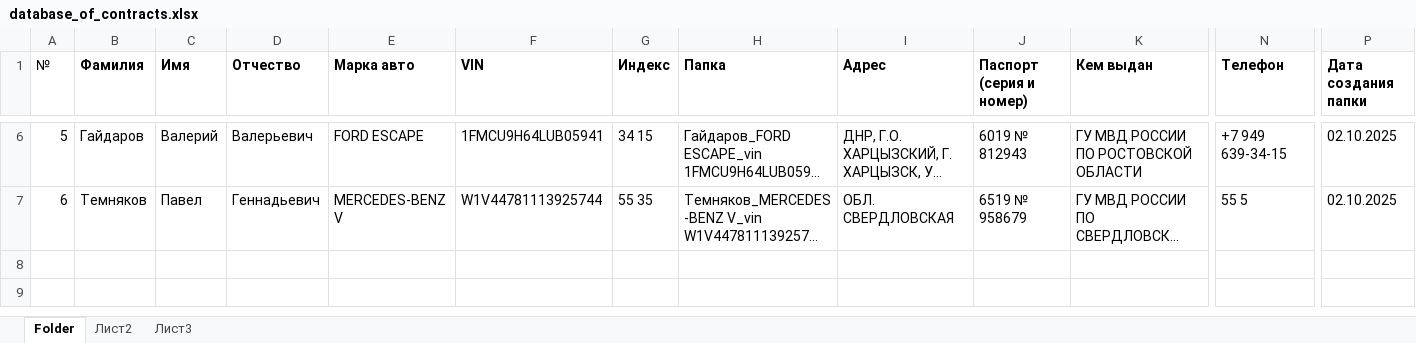
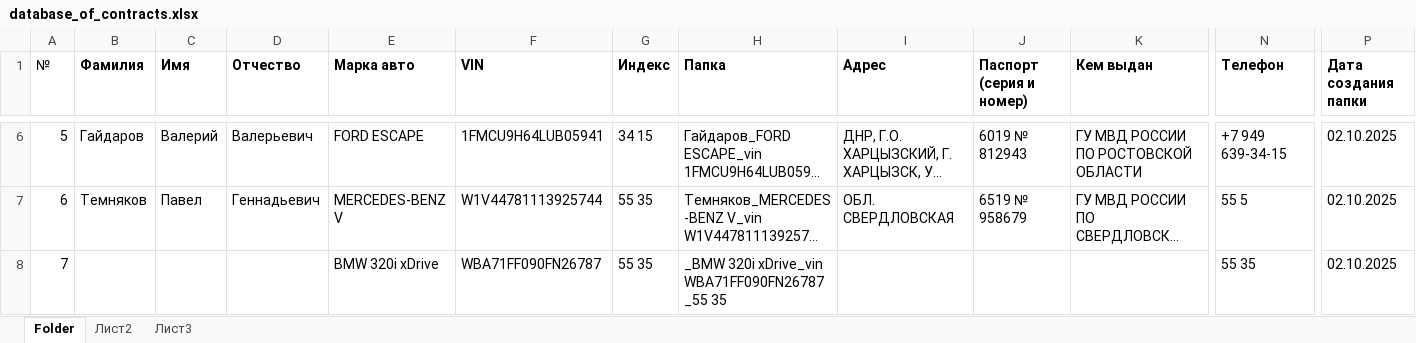
Before and after one commit to MichaelMigachev/AutoContractManager, an Excel workbook: data/database_of_contracts.xlsx, sheet Folder, drawn as a sheet; only a part is shown, gaps mark what is left out; long unchanged cells end in …; values as stored, in another font and other column widths than the file's, no borders; rows hold the shown columns only; the diff names each change by its address in the sheet, - before the commit and + after, or states it on an @@ line.

Commit message:
при вводе нового клиента обязательными для заполнения поля: Марка авто, VIN, Индекс

```diff
--- a/data/database_of_contracts.xlsx (sheet Folder)
+++ b/data/database_of_contracts.xlsx (sheet Folder)
+row 8: 7 |  |  |  | BMW 320i xDrive | WBA71FF090FN26787 | 55 35 | _BMW 320i xDrive_vin WBA71FF090FN26787_55 35 |  |  |  | 55 35 | 02.10.2025
```
Also changed, not shown: data/contracts_registry.xlsx, 3 other files.
